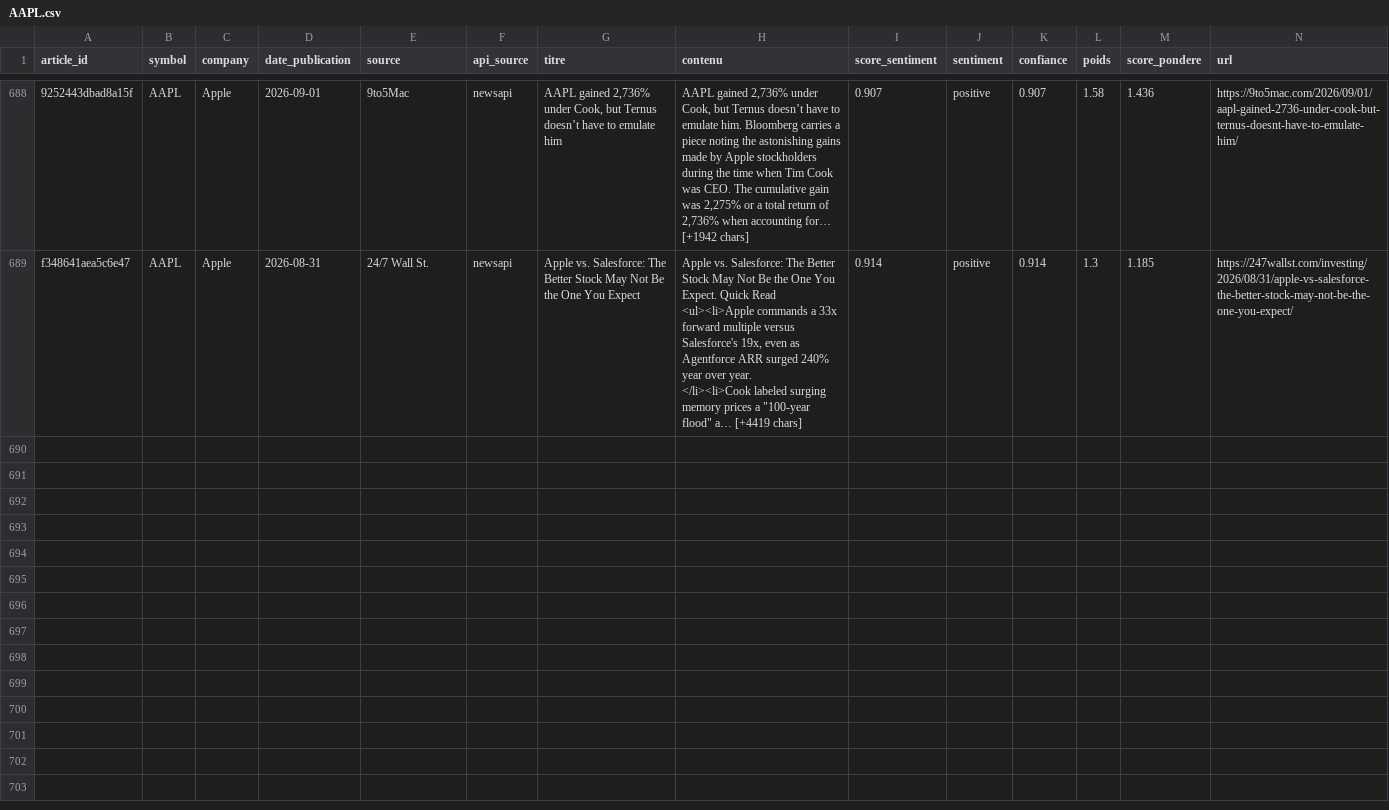
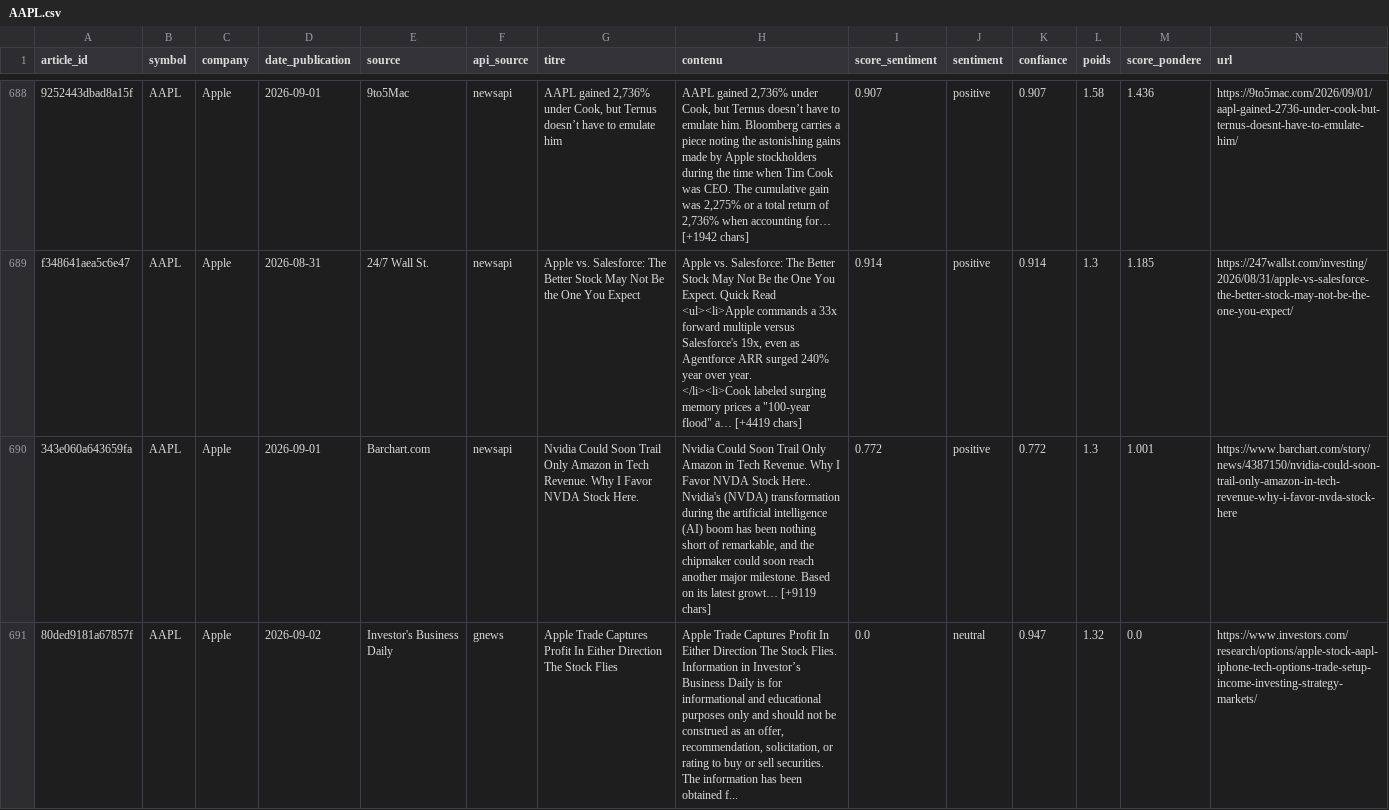
Before and after one commit to adam-hassen/stock-auto-update, a CSV file: data/articles_sentiment/AAPL.csv, drawn as a sheet; only a part is shown, gaps mark what is left out; rows hold the shown columns only; the diff names each change by its address in the sheet, - before the commit and + after, or states it on an @@ line.

```diff
--- a/data/articles_sentiment/AAPL.csv
+++ b/data/articles_sentiment/AAPL.csv
+row 690: 343e060a643659fa | AAPL | Apple | 2026-09-01 | Barchart.com | newsapi | Nvidia Could Soon Trail Only Amazon in Tech Revenue. Why I Favor NVDA Stock Here. | Nvidia Could Soon Trail Only Amazon in Tech Revenue. Why I Favor NVDA Stock Here.. Nvidia's (NVDA) transformation during the artificial intelligence (AI) boom has been nothing short of remarkable, and the chipmaker could soon reach another major milestone. Based on its latest growt… [+9119 chars] | 0.772 | positive | 0.772 | 1.3 | 1.001 | https://www.barchart.com/story/news/4387150/nvidia-could-soon-trail-only-amazon-in-tech-revenue-why-i-favor-nvda-stock-here
+row 691: 80ded9181a67857f | AAPL | Apple | 2026-09-02 | Investor's Business Daily | gnews | Apple Trade Captures Profit In Either Direction The Stock Flies | Apple Trade Captures Profit In Either Direction The Stock Flies. Information in Investor’s Business Daily is for informational and educational purposes only and should not be construed as an offer, recommendation, solicitation, or rating to buy or sell securities. The information has been obtained f... | 0.0 | neutral | 0.947 | 1.32 | 0.0 | https://www.investors.com/research/options/apple-stock-aapl-iphone-tech-options-trade-setup-income-investing-strategy-markets/
```
Also changed, not shown: data/articles_sentiment/GOOGL.csv, data/articles_sentiment/META.csv, 14 other files.
